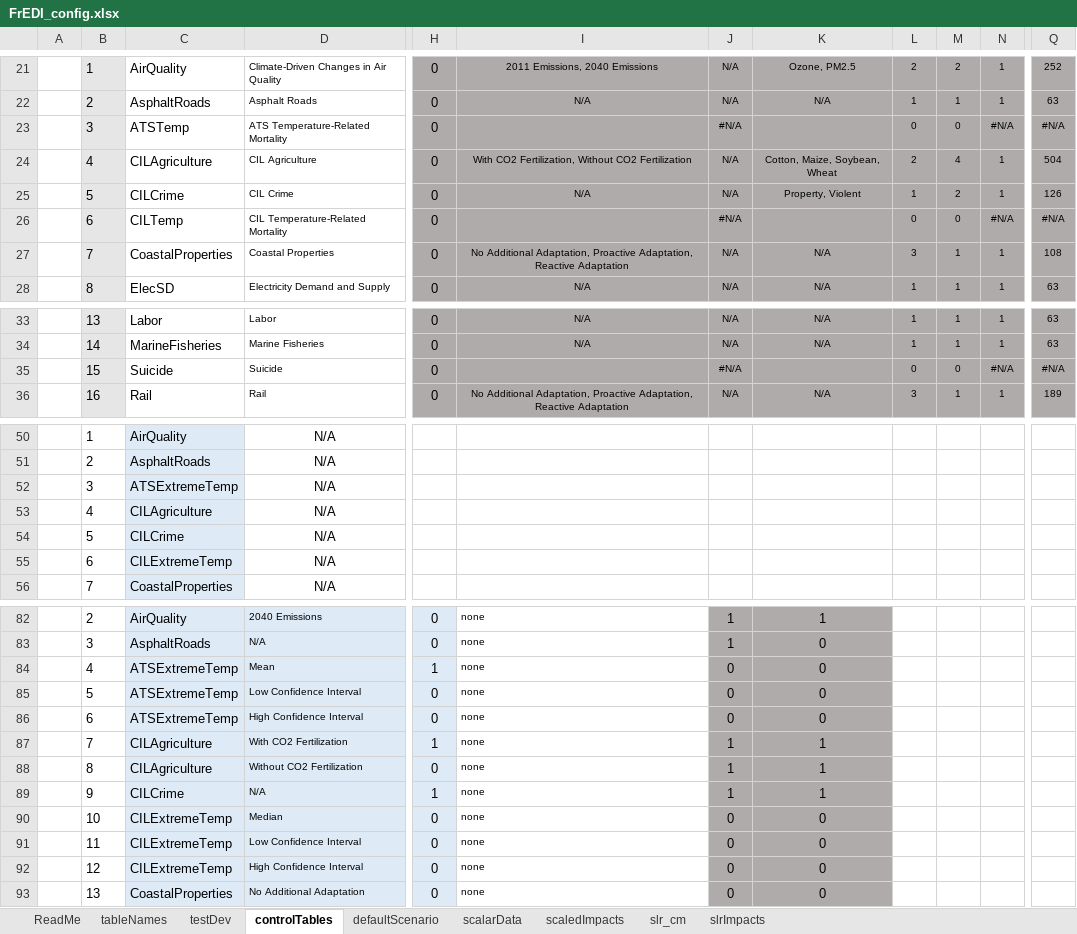
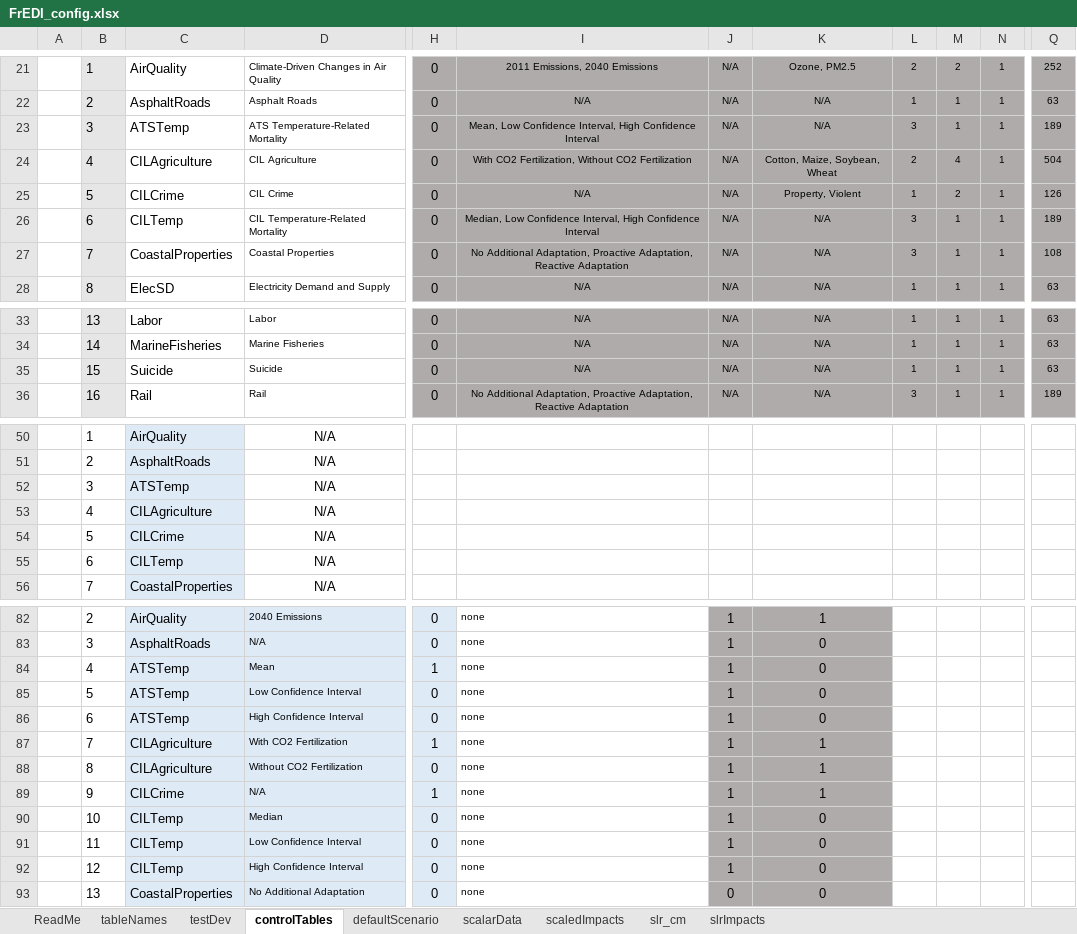
Before and after one commit to USEPA/FrEDI_Data, an Excel workbook: inst/extdata/FrEDI_config.xlsx, sheet controlTables, drawn as a sheet; only a part is shown, gaps mark what is left out; values as stored, in another font and other column widths than the file's, no borders; conditional formats and table styles not drawn; the diff covers the shown part only; the diff names each change by its address in the sheet, - before the commit and + after, or states it on an @@ line.

Commit message:
Update FrEDI_config.xlsx
Fixed references to old sector IDs in other control tables in config file

```diff
--- a/inst/extdata/FrEDI_config.xlsx (sheet controlTables)
+++ b/inst/extdata/FrEDI_config.xlsx (sheet controlTables)
-I23: (empty)
+I23: Mean, Low Confidence Interval, High Confidence Interval
-J23: #N/A
+J23: N/A
-K23: (empty)
+K23: N/A
-L23: 0
+L23: 3
-M23: 0
+M23: 1
-N23: #N/A
+N23: 1
-Q23: #N/A
+Q23: 189
-I26: (empty)
+I26: Median, Low Confidence Interval, High Confidence Interval
-J26: #N/A
+J26: N/A
-K26: (empty)
+K26: N/A
-L26: 0
+L26: 3
-M26: 0
+M26: 1
-N26: #N/A
+N26: 1
-Q26: #N/A
+Q26: 189
-I35: (empty)
+I35: N/A
-J35: #N/A
+J35: N/A
-K35: (empty)
+K35: N/A
-L35: 0
+L35: 1
-M35: 0
+M35: 1
-N35: #N/A
+N35: 1
-Q35: #N/A
+Q35: 63
-C52: ATSExtremeTemp
+C52: ATSTemp
-C55: CILExtremeTemp
+C55: CILTemp
-C84:C86: ATSExtremeTemp
+C84:C86: ATSTemp
-J84:J86: 0
+J84:J86: 1
-C90:C92: CILExtremeTemp
+C90:C92: CILTemp
-J90:J92: 0
+J90:J92: 1
```
Also changed, not shown: 9 edited cells elsewhere in this sheet.
